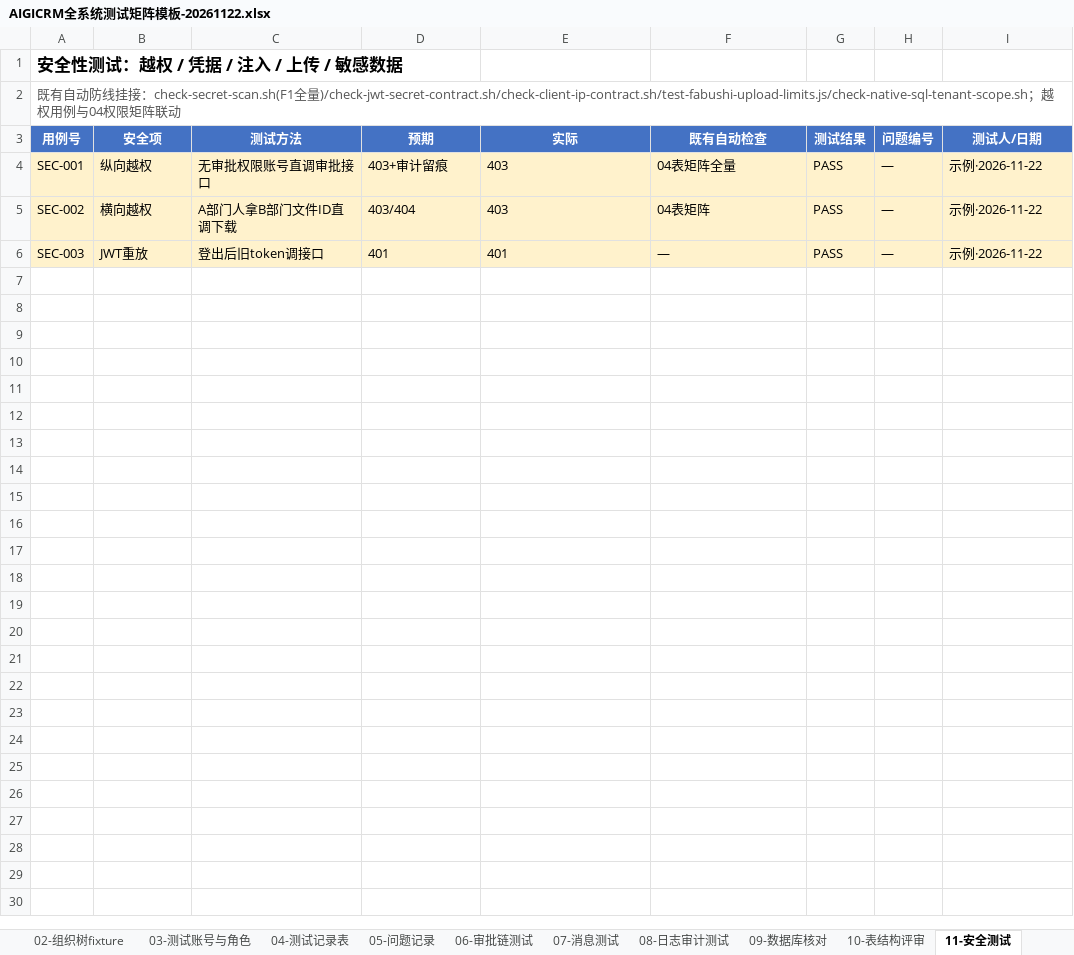
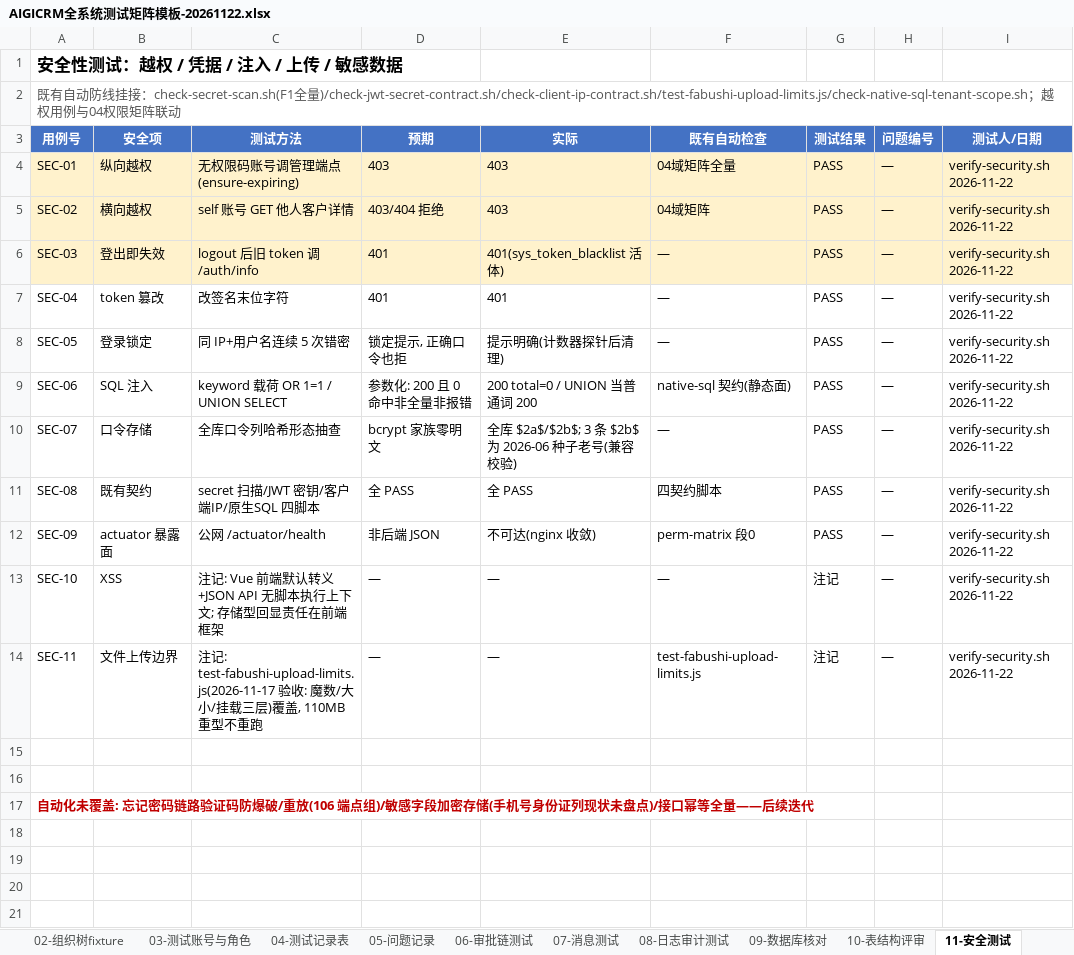
Before and after one commit to Eastdongjun/AigiCRM, an Excel workbook: 02-迭代源代码/AIGICRM全系统测试矩阵模板-20261122.xlsx, sheet 11-安全测试, drawn as a sheet; only a part is shown; the shorter side is filled out with more unchanged rows; values as stored, in another font and other column widths than the file's, no borders; removed rows and columns are numbered as before the commit, all else as after; the diff names each change by its address in the sheet, - before the commit and + after, or states it on an @@ line.

```diff
--- a/02-迭代源代码/AIGICRM全系统测试矩阵模板-20261122.xlsx (sheet 11-安全测试)
+++ b/02-迭代源代码/AIGICRM全系统测试矩阵模板-20261122.xlsx (sheet 11-安全测试)
-A4 (用例号): SEC-001
+A4 (用例号): SEC-01
-C4 (测试方法): 无审批权限账号直调审批接口
+C4 (测试方法): 无权限码账号调管理端点(ensure-expiring)
-D4 (预期): 403+审计留痕
+D4 (预期): 403
-F4 (既有自动检查): 04表矩阵全量
+F4 (既有自动检查): 04域矩阵全量
-I4:I5 (测试人/日期): 示例·2026-11-22
+I4:I5 (测试人/日期): verify-security.sh 2026-11-22
-A5 (用例号): SEC-002
+A5 (用例号): SEC-02
-C5 (测试方法): A部门人拿B部门文件ID直调下载
+C5 (测试方法): self 账号 GET 他人客户详情
-D5 (预期): 403/404
+D5 (预期): 403/404 拒绝
-F5 (既有自动检查): 04表矩阵
+F5 (既有自动检查): 04域矩阵
+row 6: SEC-03 | 登出即失效 | logout 后旧 token 调 /auth/info | 401 | 401(sys_token_blacklist 活体) | — | PASS | — | verify-security.sh 2026-11-22
-A7 (用例号): SEC-003
+A7 (用例号): SEC-04
-A7:I7 fill: #FFF2CC
+A7:I7 fill: none
-B7 (安全项): JWT重放
+B7 (安全项): token 篡改
-C7 (测试方法): 登出后旧token调接口
+C7 (测试方法): 改签名末位字符
-I7 (测试人/日期): 示例·2026-11-22
+I7 (测试人/日期): verify-security.sh 2026-11-22
+row 8: SEC-05 | 登录锁定 | 同 IP+用户名连续 5 次错密 | 锁定提示, 正确口令也拒 | 提示明确(计数器探针后清理) | — | PASS | — | verify-security.sh 2026-11-22
+row 9: SEC-06 | SQL 注入 | keyword 载荷 OR 1=1 / UNION SELECT | 参数化: 200 且 0 命中非全量非报错 | 200 total=0 / UNION 当普通词 200 | native-sql 契约(静态面) | PASS | — | verify-security.sh 2026-11-22
+row 10: SEC-07 | 口令存储 | 全库口令列哈希形态抽查 | bcrypt 家族零明文 | 全库 $2a$/$2b$; 3 条 $2b$ 为 2026-06 种子老号(兼容校验) | — | PASS | — | verify-security.sh 2026-11-22
+row 11: SEC-08 | 既有契约 | secret 扫描/JWT 密钥/客户端IP/原生SQL 四脚本 | 全 PASS | 全 PASS | 四契约脚本 | PASS | — | verify-security.sh 2026-11-22
+row 12: SEC-09 | actuator 暴露面 | 公网 /actuator/health | 非后端 JSON | 不可达(nginx 收敛) | perm-matrix 段0 | PASS | — | verify-security.sh 2026-11-22
+row 13: SEC-10 | XSS | 注记: Vue 前端默认转义+JSON API 无脚本执行上下文; 存储型回显责任在前端框架 | — | — | — | 注记 | — | verify-security.sh 2026-11-22
+row 14: SEC-11 | 文件上传边界 | 注记: test-fabushi-upload-limits.js(2026-11-17 验收: 魔数/大小/挂载三层)覆盖, 110MB 重型不重跑 | — | — | test-fabushi-upload-limits.js | 注记 | — | verify-security.sh 2026-11-22
-A17 (用例号): (empty)
+A17 (用例号): 自动化未覆盖: 忘记密码链路验证码防爆破/重放(106 端点组)/敏感字段加密存储(手机号身份证列现状未盘点)/接口幂等全量——后续迭代
-row 10: (empty)
-row 11: (empty)
-row 12: (empty)
-row 13: (empty)
-row 14: (empty)
-row 15: (empty)
-row 16: (empty)
-row 17: (empty)
```
Also changed, not shown: sheet 00-说明, 1 other file.
